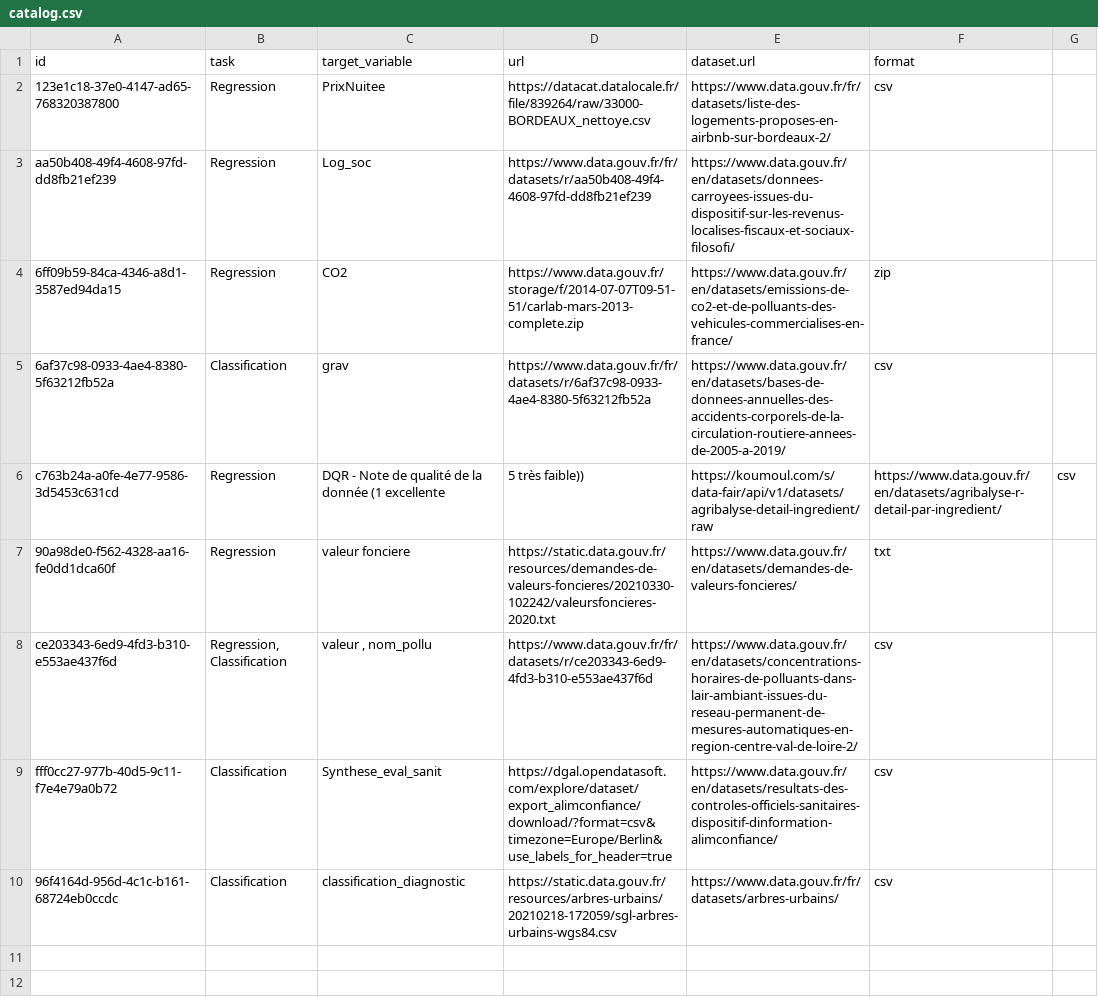
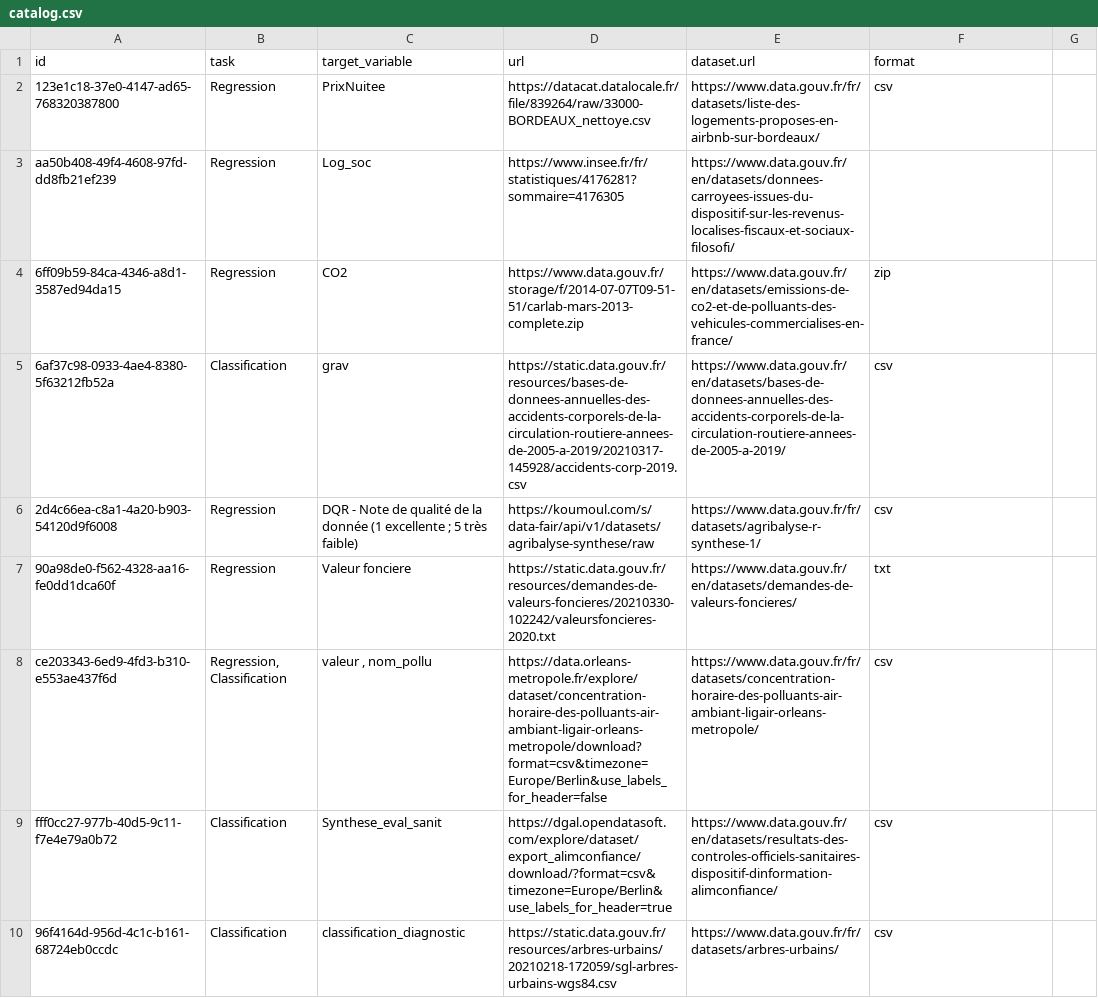
Before and after one commit to giuliasantarsieri/dgml_testing, a CSV file: automatization/catalog.csv, drawn as a sheet; removed rows and columns are numbered as before the commit, all else as after; the diff names each change by its address in the sheet, - before the commit and + after, or states it on an @@ line.

Commit message:
fixed issue with unreferenced datasets and updated catalog with right urls

```diff
--- a/automatization/catalog.csv
+++ b/automatization/catalog.csv
-E2 (dataset.url): https://www.data.gouv.fr/fr/datasets/liste-des-logements-proposes-en-airbnb-sur-bordeaux-2/
+E2 (dataset.url): https://www.data.gouv.fr/fr/datasets/liste-des-logements-proposes-en-airbnb-sur-bordeaux/
-D3 (url): https://www.data.gouv.fr/fr/datasets/r/aa50b408-49f4-4608-97fd-dd8fb21ef239
+D3 (url): https://www.insee.fr/fr/statistiques/4176281?sommaire=4176305
-D5 (url): https://www.data.gouv.fr/fr/datasets/r/6af37c98-0933-4ae4-8380-5f63212fb52a
+D5 (url): https://static.data.gouv.fr/resources/bases-de-donnees-annuelles-des-accidents-corporels-de-la-circulation-routiere-annees-de-2005-a-2019/20210317-145928/accidents-corp-2019.csv
-row 6: c763b24a-a0fe-4e77-9586-3d5453c631cd | Regression | DQR - Note de qualité de la donnée (1 excellente | 5 très faible)) | https://koumoul.com/s/data-fair/api/v1/datasets/agribalyse-detail-ingredient/raw | https://www.data.gouv.fr/en/datasets/agribalyse-r-detail-par-ingredient/ | csv
+row 6: 2d4c66ea-c8a1-4a20-b903-54120d9f6008 | Regression | DQR - Note de qualité de la donnée (1 excellente ; 5 très faible) | https://koumoul.com/s/data-fair/api/v1/datasets/agribalyse-synthese/raw | https://www.data.gouv.fr/fr/datasets/agribalyse-r-synthese-1/ | csv
-C7 (target_variable): valeur fonciere
+C7 (target_variable): Valeur fonciere
-D8 (url): https://www.data.gouv.fr/fr/datasets/r/ce203343-6ed9-4fd3-b310-e553ae437f6d
+D8 (url): https://data.orleans-metropole.fr/explore/dataset/concentration-horaire-des-polluants-air-ambiant-ligair-orleans-metropole/download?format=csv&timezone=Europe/Berlin&use_labels_for_header=false
-E8 (dataset.url): https://www.data.gouv.fr/en/datasets/concentrations-horaires-de-polluants-dans-lair-ambiant-issues-du-reseau-permanent-de-mesures-automatiques-en-region-centre-val-de-loire-2/
+E8 (dataset.url): https://www.data.gouv.fr/fr/datasets/concentration-horaire-des-polluants-air-ambiant-ligair-orleans-metropole/
```
Also changed, not shown: 2 other files.
